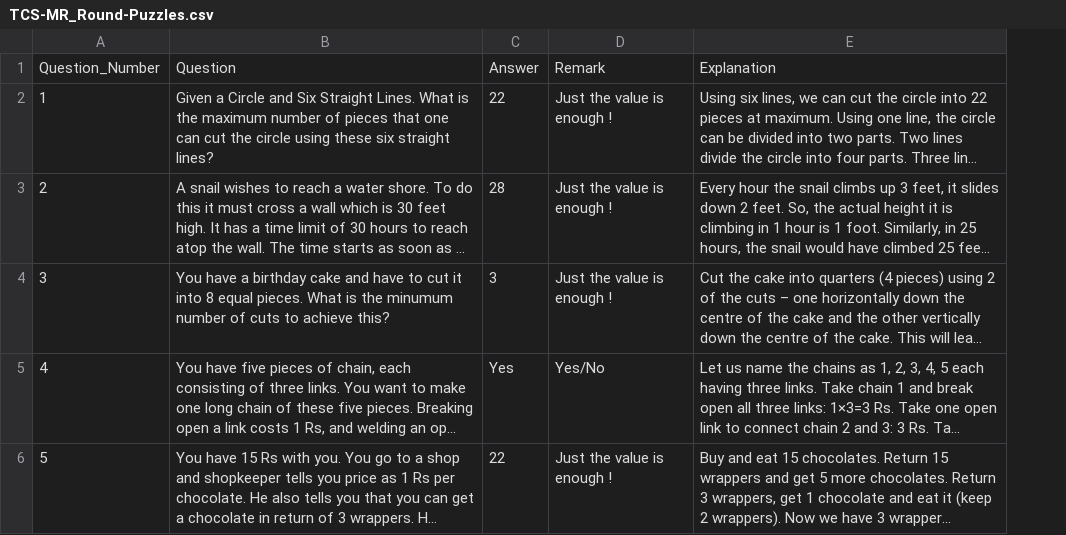
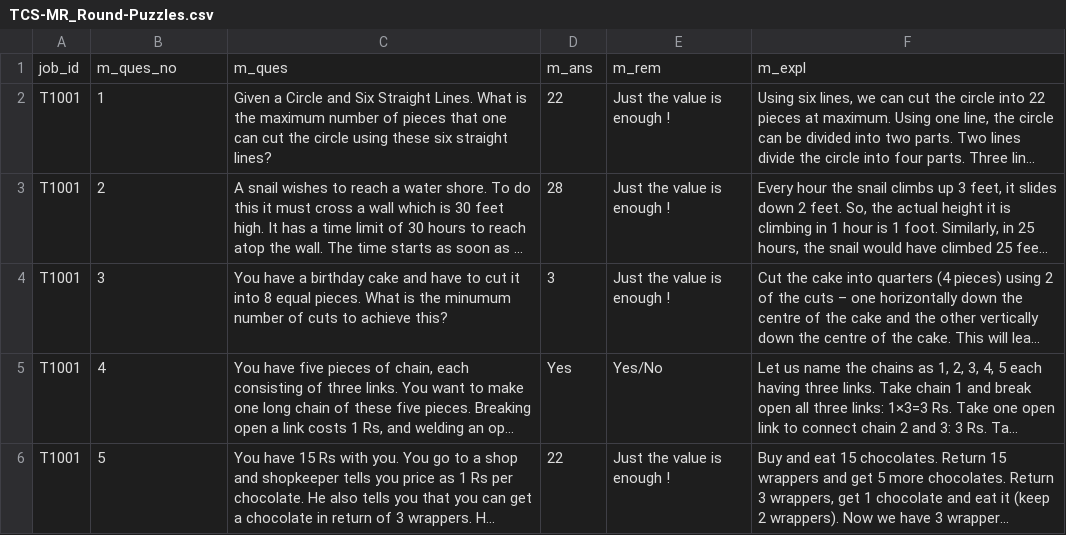
Before and after one commit to vyshakhgnair/PrepAI, a CSV file: Dataset/TCS-MR_Round-Puzzles.csv, drawn as a sheet; long unchanged cells end in …; removed rows and columns are numbered as before the commit, all else as after; the diff names each change by its address in the sheet, - before the commit and + after, or states it on an @@ line.

```diff
--- a/Dataset/TCS-MR_Round-Puzzles.csv
+++ b/Dataset/TCS-MR_Round-Puzzles.csv
+column A, rows 2-6: all T1001
-row 1: Question_Number | Question | Answer | Remark | Explanation
+row 1: job_id | m_ques_no | m_ques | m_ans | m_rem | m_expl
```
Also changed, not shown: Dataset/TCS-Aptitude_Round.csv, Dataset/TCS-HR_Round-Behavioural.csv, 1 other file.
